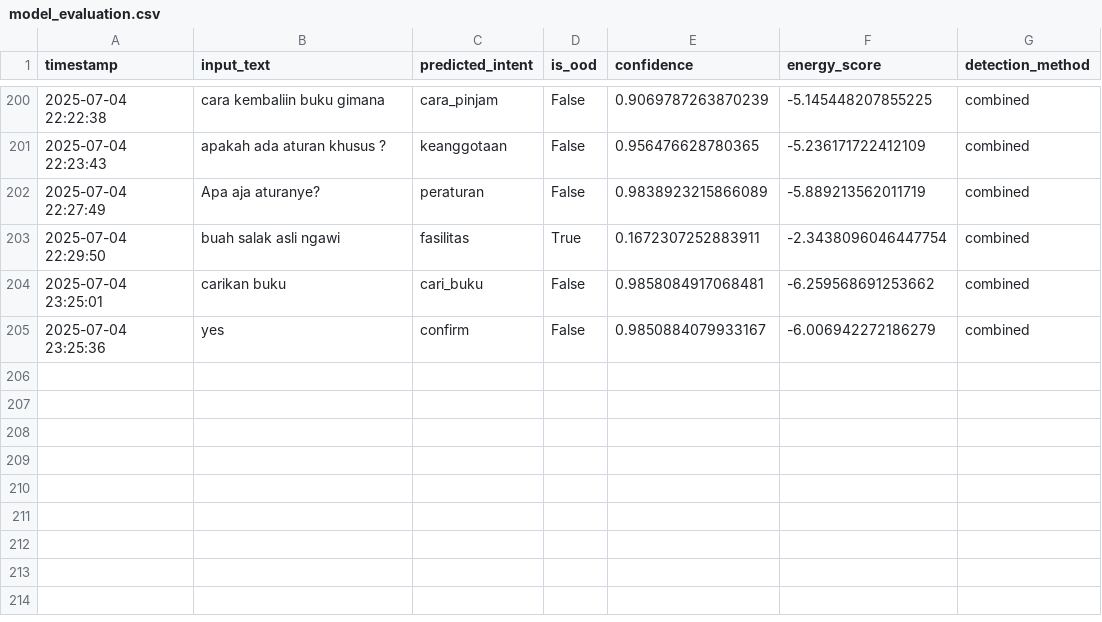
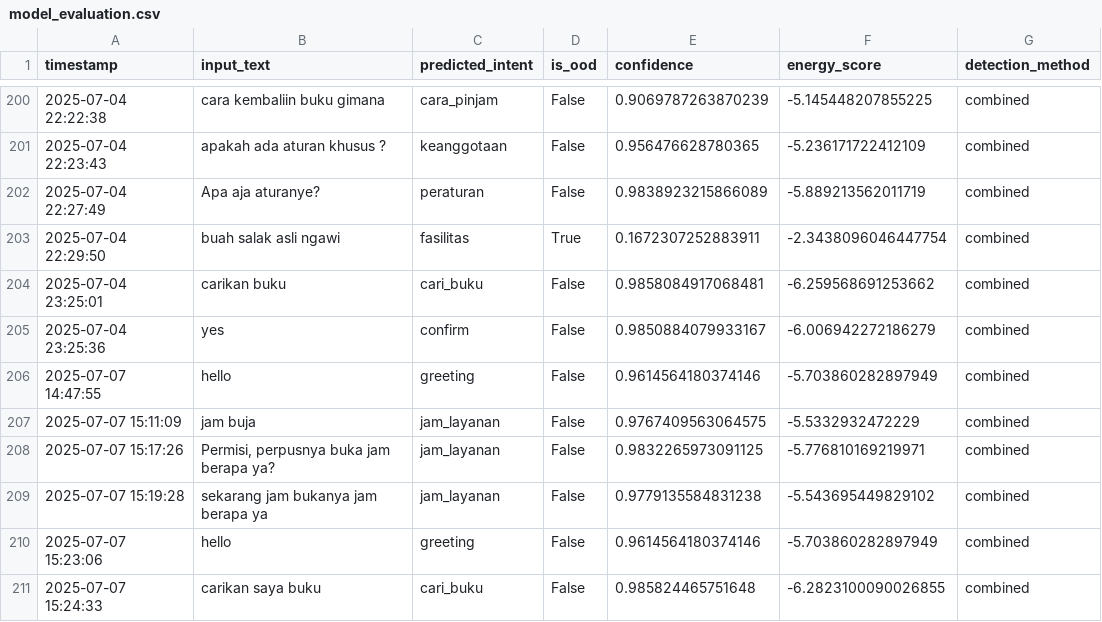
Before and after one commit to ZEROTSUDIO/ChatbotPerpusBipa, a CSV file: py/model_evaluation.csv, drawn as a sheet; only a part is shown, gaps mark what is left out; the diff names each change by its address in the sheet, - before the commit and + after, or states it on an @@ line.

```diff
--- a/py/model_evaluation.csv
+++ b/py/model_evaluation.csv
+row 206: 2025-07-07 14:47:55 | hello | greeting | False | 0.9614564180374146 | -5.703860282897949 | combined
+row 207: 2025-07-07 15:11:09 | jam buja | jam_layanan | False | 0.9767409563064575 | -5.5332932472229 | combined
+row 208: 2025-07-07 15:17:26 | Permisi, perpusnya buka jam berapa ya? | jam_layanan | False | 0.9832265973091125 | -5.776810169219971 | combined
+row 209: 2025-07-07 15:19:28 | sekarang jam bukanya jam berapa ya | jam_layanan | False | 0.9779135584831238 | -5.543695449829102 | combined
+row 210: 2025-07-07 15:23:06 | hello | greeting | False | 0.9614564180374146 | -5.703860282897949 | combined
+row 211: 2025-07-07 15:24:33 | carikan saya buku | cari_buku | False | 0.985824465751648 | -6.2823100090026855 | combined
```
Also changed, not shown: 7 other files.
